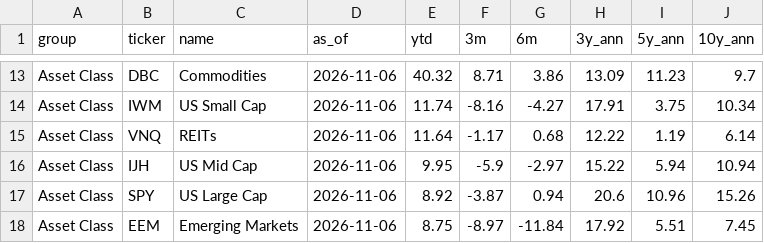
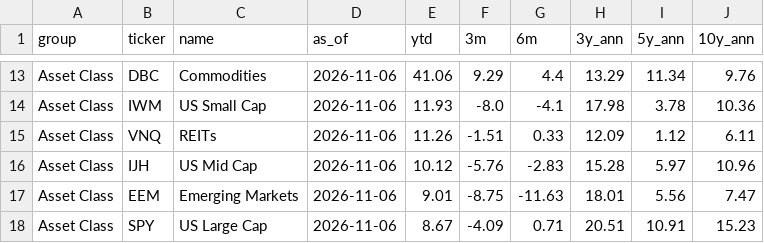
Before and after one commit to kruegererik7/market-data, a CSV file: data/returns.csv, drawn as a sheet; only a part is shown, gaps mark what is left out; removed rows and columns are numbered as before the commit, all else as after; the diff covers the shown part only; the diff names each change by its address in the sheet, - before the commit and + after, or states it on an @@ line.

```diff
--- a/data/returns.csv
+++ b/data/returns.csv
-E13 (ytd): 40.32
+E13 (ytd): 41.06
-F13 (3m): 8.71
+F13 (3m): 9.29
-G13 (6m): 3.86
+G13 (6m): 4.4
-H13 (3y_ann): 13.09
+H13 (3y_ann): 13.29
-I13 (5y_ann): 11.23
+I13 (5y_ann): 11.34
-J13 (10y_ann): 9.7
+J13 (10y_ann): 9.76
-E14 (ytd): 11.74
+E14 (ytd): 11.93
-F14 (3m): -8.16
+F14 (3m): -8.0
-G14 (6m): -4.27
+G14 (6m): -4.1
-H14 (3y_ann): 17.91
+H14 (3y_ann): 17.98
-I14 (5y_ann): 3.75
+I14 (5y_ann): 3.78
-J14 (10y_ann): 10.34
+J14 (10y_ann): 10.36
-E15 (ytd): 11.64
+E15 (ytd): 11.26
-F15 (3m): -1.17
+F15 (3m): -1.51
-G15 (6m): 0.68
+G15 (6m): 0.33
-H15 (3y_ann): 12.22
+H15 (3y_ann): 12.09
-I15 (5y_ann): 1.19
+I15 (5y_ann): 1.12
-J15 (10y_ann): 6.14
+J15 (10y_ann): 6.11
-E16 (ytd): 9.95
+E16 (ytd): 10.12
-F16 (3m): -5.9
+F16 (3m): -5.76
-G16 (6m): -2.97
+G16 (6m): -2.83
-H16 (3y_ann): 15.22
+H16 (3y_ann): 15.28
-I16 (5y_ann): 5.94
+I16 (5y_ann): 5.97
-J16 (10y_ann): 10.94
+J16 (10y_ann): 10.96
-row 17: Asset Class | SPY | US Large Cap | 2026-11-06 | 8.92 | -3.87 | 0.94 | 20.6 | 10.96 | 15.26
-E17 (ytd): 8.75
+E17 (ytd): 9.01
-F17 (3m): -8.97
+F17 (3m): -8.75
-G17 (6m): -11.84
+G17 (6m): -11.63
-H17 (3y_ann): 17.92
+H17 (3y_ann): 18.01
-I17 (5y_ann): 5.51
+I17 (5y_ann): 5.56
-J17 (10y_ann): 7.45
+J17 (10y_ann): 7.47
+row 18: Asset Class | SPY | US Large Cap | 2026-11-06 | 8.67 | -4.09 | 0.71 | 20.51 | 10.91 | 15.23
```
Also changed, not shown: 2 added rows, 2 removed rows and 99 edited cells elsewhere in this file.
